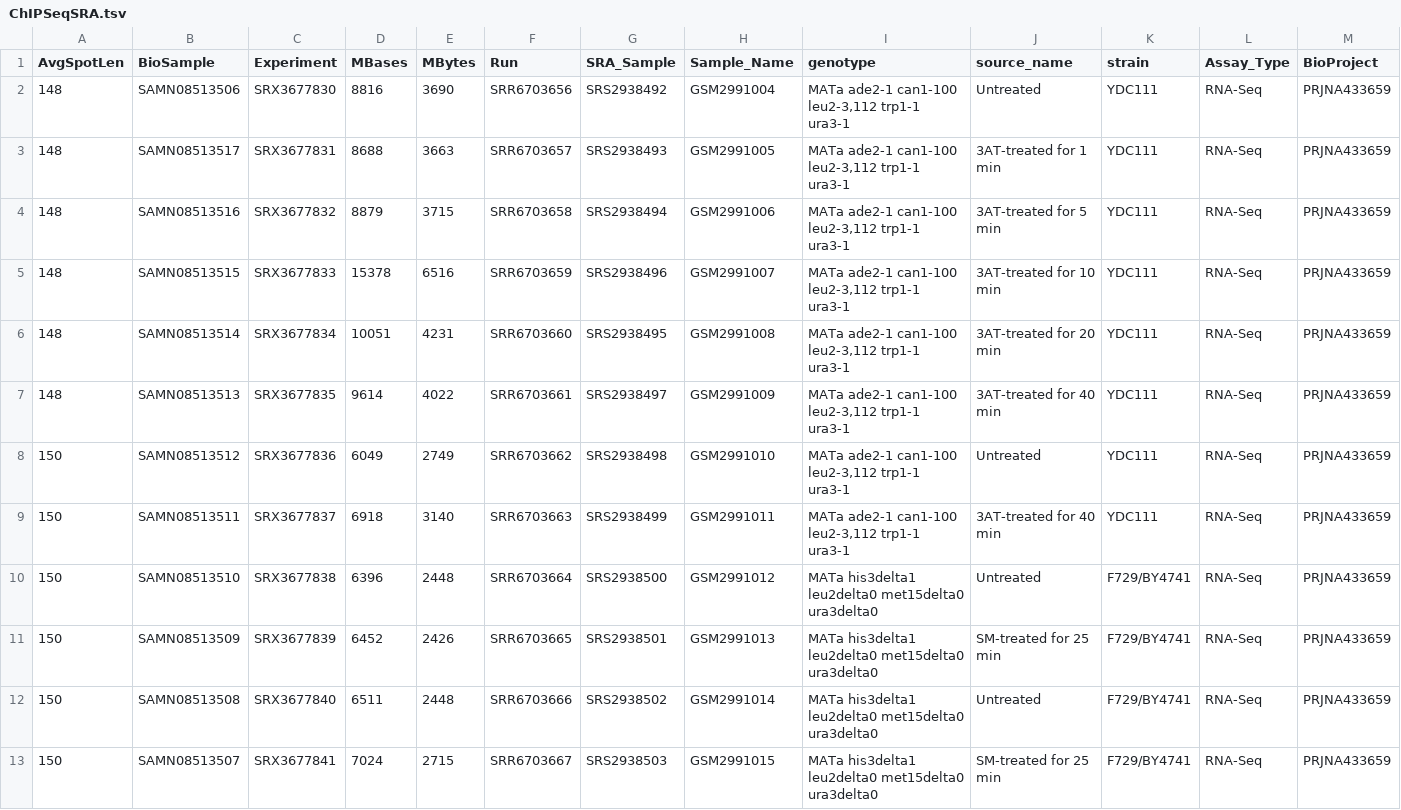
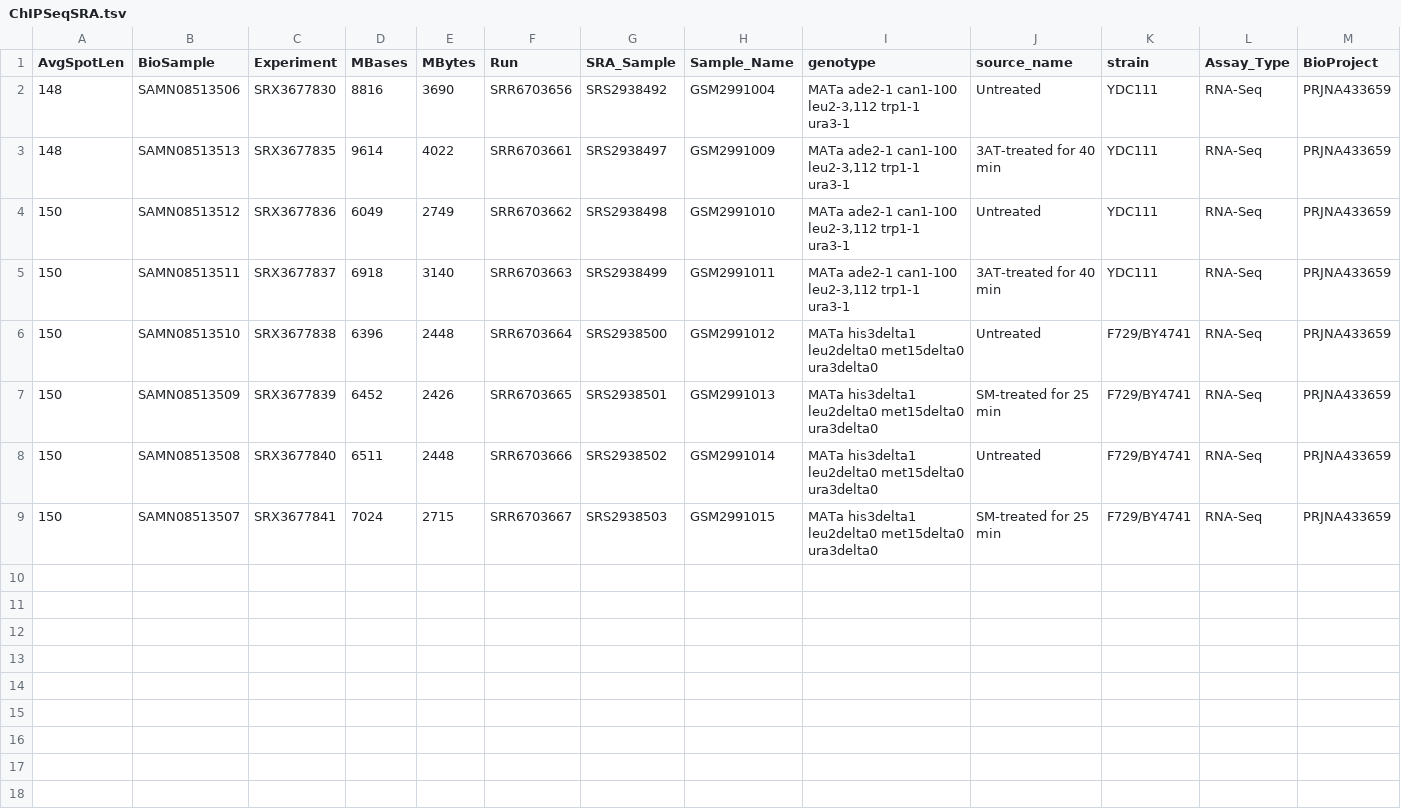
Before and after one commit to NCBI-Hackathons/seqacademy, a TSV file: data/ChIPSeqSRA.tsv, drawn as a sheet; only a part is shown; rows hold the shown columns only; the diff names each change by its address in the sheet, - before the commit and + after, or states it on an @@ line.

Commit message:
removed unnecessary

```diff
--- a/data/ChIPSeqSRA.tsv
+++ b/data/ChIPSeqSRA.tsv
-row 3: 148 | SAMN08513517 | SRX3677831 | 8688 | 3663 | SRR6703657 | SRS2938493 | GSM2991005 | MATa ade2-1 can1-100 leu2-3,112 trp1-1 ura3-1 | 3AT-treated for 1 min | YDC111 | RNA-Seq | PRJNA433659
-row 4: 148 | SAMN08513516 | SRX3677832 | 8879 | 3715 | SRR6703658 | SRS2938494 | GSM2991006 | MATa ade2-1 can1-100 leu2-3,112 trp1-1 ura3-1 | 3AT-treated for 5 min | YDC111 | RNA-Seq | PRJNA433659
-row 5: 148 | SAMN08513515 | SRX3677833 | 15378 | 6516 | SRR6703659 | SRS2938496 | GSM2991007 | MATa ade2-1 can1-100 leu2-3,112 trp1-1 ura3-1 | 3AT-treated for 10 min | YDC111 | RNA-Seq | PRJNA433659
-row 6: 148 | SAMN08513514 | SRX3677834 | 10051 | 4231 | SRR6703660 | SRS2938495 | GSM2991008 | MATa ade2-1 can1-100 leu2-3,112 trp1-1 ura3-1 | 3AT-treated for 20 min | YDC111 | RNA-Seq | PRJNA433659
```
